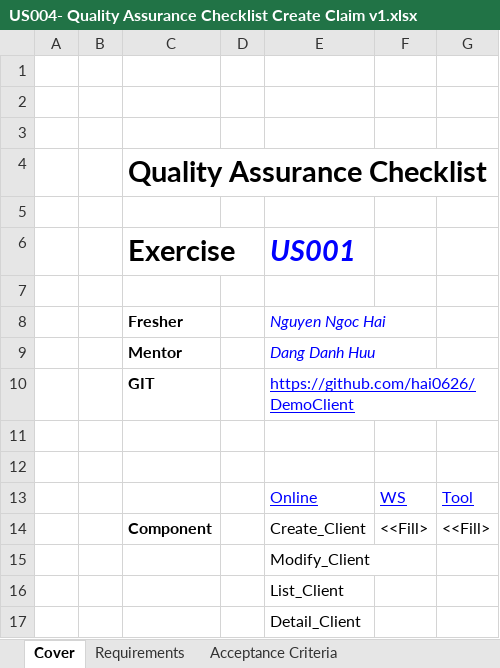
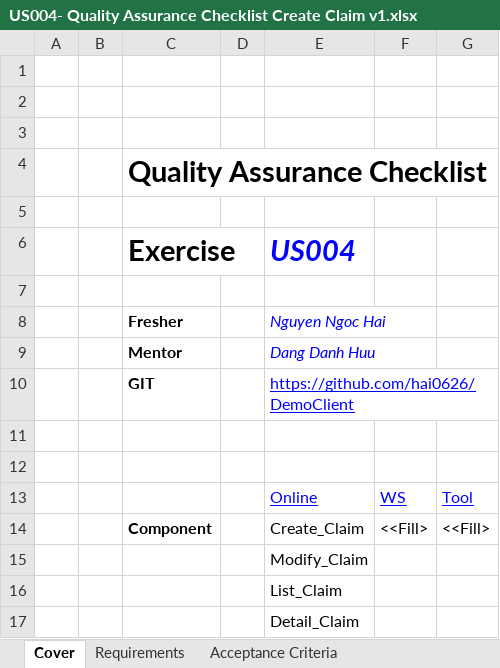
Before and after one commit to hai0626/DemoClient, an Excel workbook: US004- Quality Assurance Checklist Create Claim v1.xlsx, sheet Cover, drawn as a sheet; values as stored, in another font and other column widths than the file's, no borders; charts and pictures not drawn; the diff names each change by its address in the sheet, - before the commit and + after, or states it on an @@ line.

```diff
--- a/US004- Quality Assurance Checklist Create Claim v1.xlsx (sheet Cover)
+++ b/US004- Quality Assurance Checklist Create Claim v1.xlsx (sheet Cover)
-E6: US001
+E6: US004
-E14 (US004): Create_Client
+E14 (US004): Create_Claim
-E15 (US004): Modify_Client
+E15 (US004): Modify_Claim
-E16 (US004): List_Client
+E16 (US004): List_Claim
-E17 (US004): Detail_Client
+E17 (US004): Detail_Claim
```
Also changed, not shown: sheet Online, sheet Acceptance Criteria, sheet Control Action Rules, US004 - Create Claim.xlsx, 6 other files.
